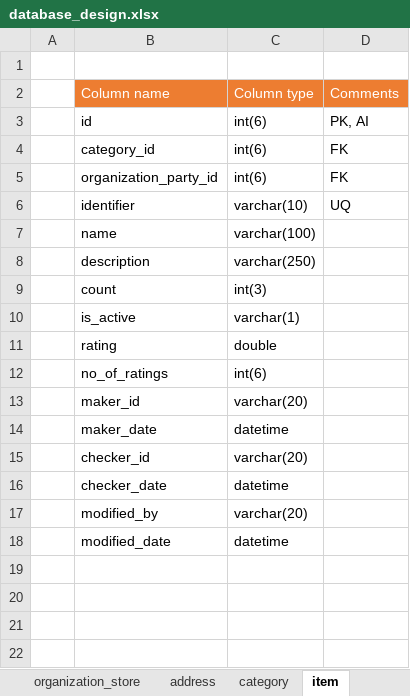
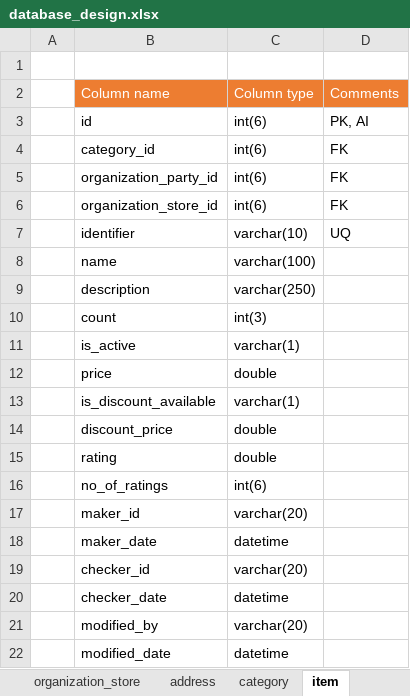
Before and after one commit to DurgaprasadVanumu/legacy-and-looms-docs, an Excel workbook: database_design.xlsx, sheet item, drawn as a sheet; values as stored, in another font and other column widths than the file's, no borders; the diff names each change by its address in the sheet, - before the commit and + after, or states it on an @@ line.

```diff
--- a/database_design.xlsx (sheet item)
+++ b/database_design.xlsx (sheet item)
+row 6:  | organization_store_id | int(6) | FK
+row 12:  | price | double
+row 13:  | is_discount_available | varchar(1)
+row 14:  | discount_price | double
```
Also changed, not shown: sheet order_delivery, sheet order_item_review, sheet order_payment, sheet order, other sheet tabs.
